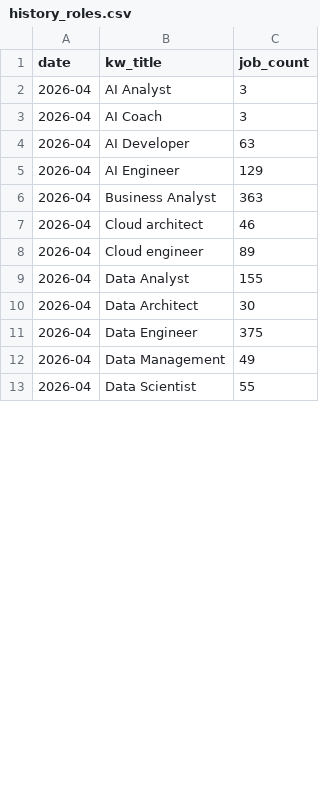
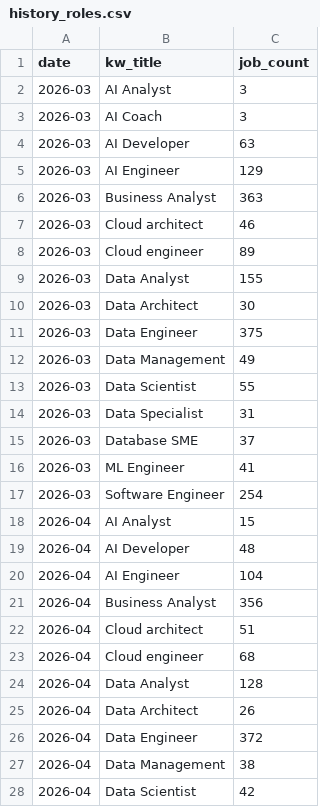
Before and after one commit to JirinAdam/Portfolio, a CSV file: Pracuj-Scraper/dashboard/data/history_roles.csv, drawn as a sheet; only a part is shown; the diff covers the shown part only.

```diff
--- a/Pracuj-Scraper/dashboard/data/history_roles.csv
+++ b/Pracuj-Scraper/dashboard/data/history_roles.csv
@@ -1,13 +1,28 @@
 date,kw_title,job_count
-2026-04,AI Analyst,3
-2026-04,AI Coach,3
-2026-04,AI Developer,63
-2026-04,AI Engineer,129
-2026-04,Business Analyst,363
-2026-04,Cloud architect,46
-2026-04,Cloud engineer,89
-2026-04,Data Analyst,155
-2026-04,Data Architect,30
-2026-04,Data Engineer,375
-2026-04,Data Management,49
-2026-04,Data Scientist,55
+2026-03,AI Analyst,3
+2026-03,AI Coach,3
+2026-03,AI Developer,63
+2026-03,AI Engineer,129
+2026-03,Business Analyst,363
+2026-03,Cloud architect,46
+2026-03,Cloud engineer,89
+2026-03,Data Analyst,155
+2026-03,Data Architect,30
+2026-03,Data Engineer,375
+2026-03,Data Management,49
+2026-03,Data Scientist,55
+2026-03,Data Specialist,31
+2026-03,Database SME,37
+2026-03,ML Engineer,41
+2026-03,Software Engineer,254
+2026-04,AI Analyst,15
+2026-04,AI Developer,48
+2026-04,AI Engineer,104
+2026-04,Business Analyst,356
+2026-04,Cloud architect,51
+2026-04,Cloud engineer,68
+2026-04,Data Analyst,128
+2026-04,Data Architect,26
+2026-04,Data Engineer,372
+2026-04,Data Management,38
+2026-04,Data Scientist,42
```
Also changed, not shown: 4 edited cells elsewhere in this file, Pracuj-Scraper/dashboard/data/history_industries.csv, 5 other files.
